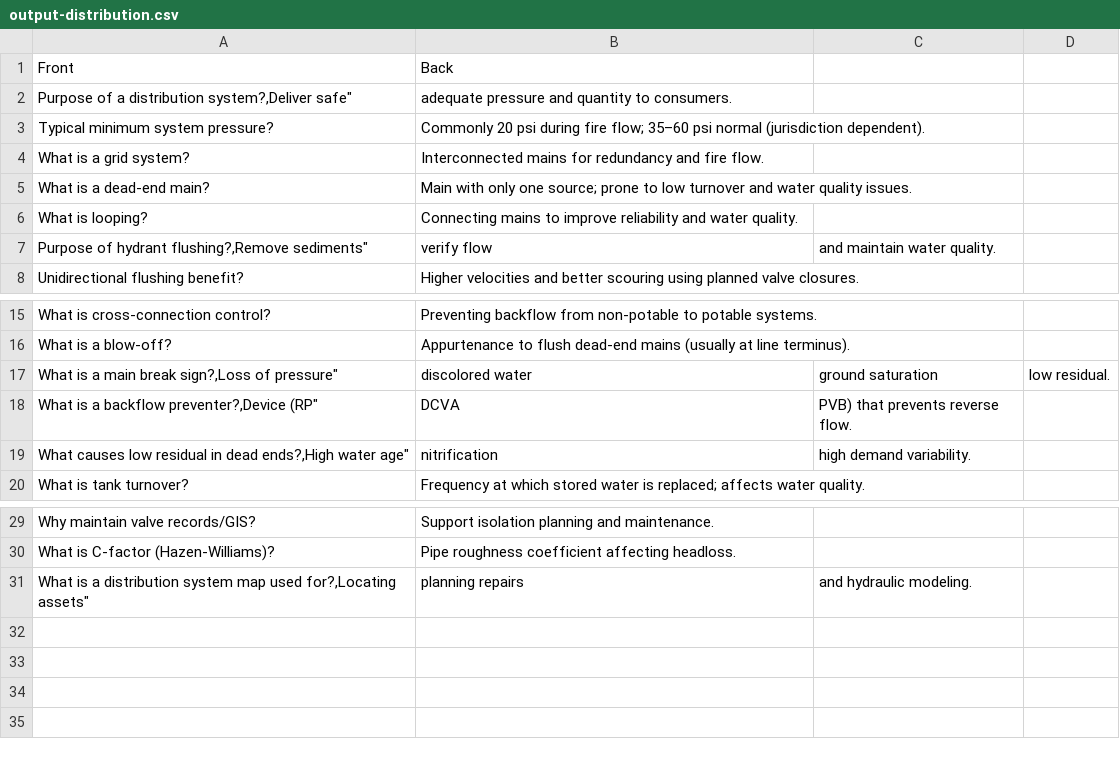
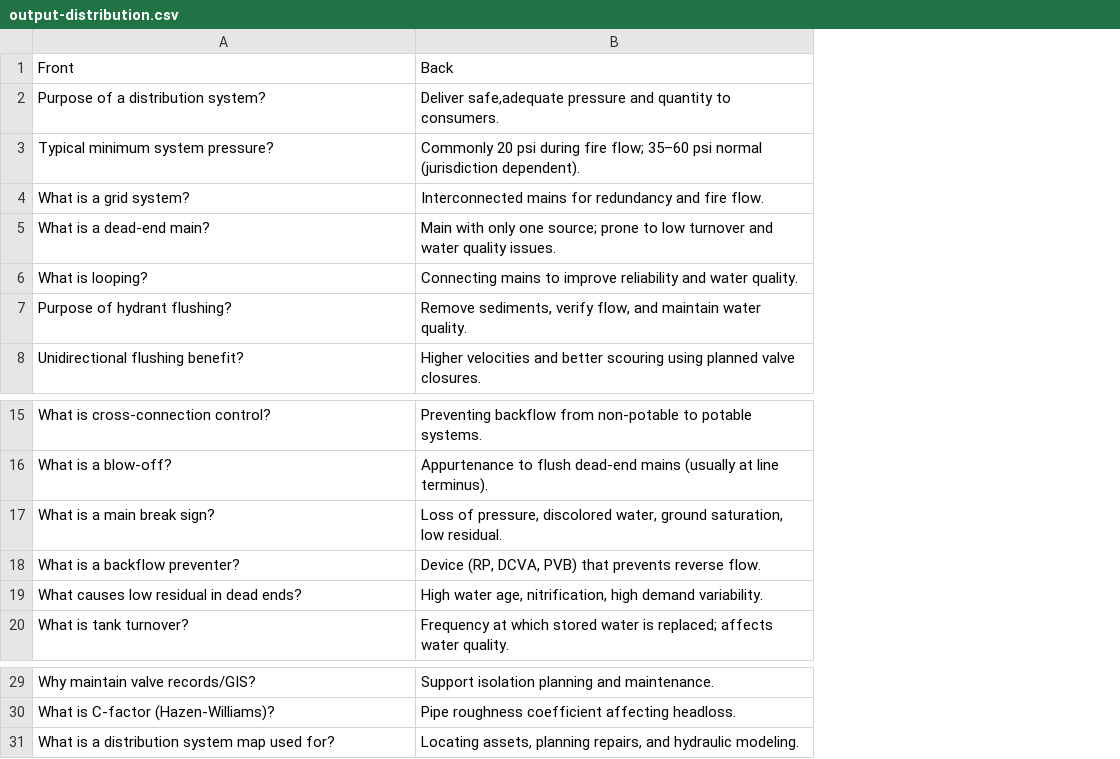
Before and after one commit to sbasrai/sbasrai.github.io, a CSV file: FlashCards4/output-distribution.csv, drawn as a sheet; only a part is shown, gaps mark what is left out; removed rows and columns are numbered as before the commit, all else as after; the diff names each change by its address in the sheet, - before the commit and + after, or states it on an @@ line.

Commit message:
Update

```diff
--- a/FlashCards4/output-distribution.csv
+++ b/FlashCards4/output-distribution.csv
-column C, empty
-column D, empty
-A2: Purpose of a distribution system?,Deliver safe"
+A2: Purpose of a distribution system?
-B2: adequate pressure and…
+B2: Deliver safe,adequate pressure and…
-row 7: Purpose of hydrant flushing?,Remove sediments" | verify flow | and maintain water quality.
+row 7: Purpose of hydrant flushing? | Remove sediments, verify flow, and maintain water quality.
-row 17: What is a main break sign?,Loss of pressure" | discolored water | ground saturation | low residual.
-row 18: What is a backflow preventer?,Device (RP" | DCVA | PVB) that prevents reverse flow.
-row 19: What causes low residual in dead ends?,High water age" | nitrification | high demand variability.
+row 17: What is a main break sign? | Loss of pressure, discolored water, ground saturation, low residual.
+row 18: What is a backflow preventer? | Device (RP, DCVA, PVB) that prevents reverse flow.
+row 19: What causes low residual in dead ends? | High water age, nitrification, high demand variability.
-row 31: What is a distribution system map used for?,Locating assets" | planning repairs | and hydraulic modeling.
+row 31: What is a distribution system map used for? | Locating assets, planning repairs, and hydraulic modeling.
```
